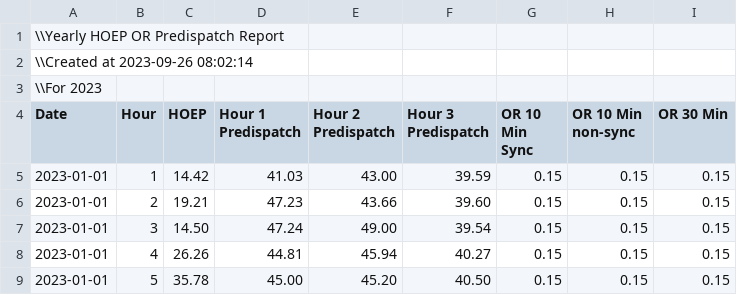
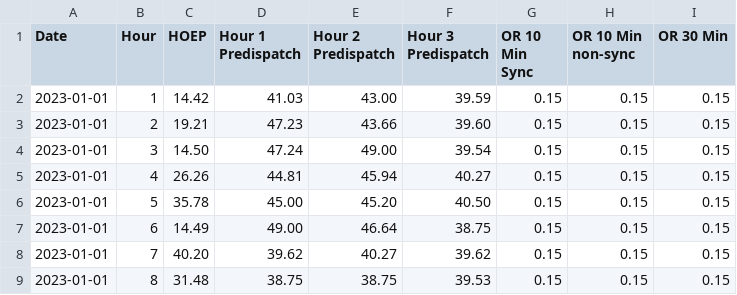
Before and after one commit to dom-loong/dom-loong, a CSV file: PUB_PriceHOEPPredispOR_2023_v268.csv, drawn as a sheet; only a part is shown; the shorter side is filled out with more unchanged rows; the diff names each change by its address in the sheet, - before the commit and + after, or states it on an @@ line.

Commit message:
Update PUB_PriceHOEPPredispOR_2023_v268.csv

```diff
--- a/PUB_PriceHOEPPredispOR_2023_v268.csv
+++ b/PUB_PriceHOEPPredispOR_2023_v268.csv
-row 1: \\Yearly HOEP OR Predispatch Report
-row 2: \\Created at 2023-09-26 08:02:14
-row 3: \\For 2023
```
